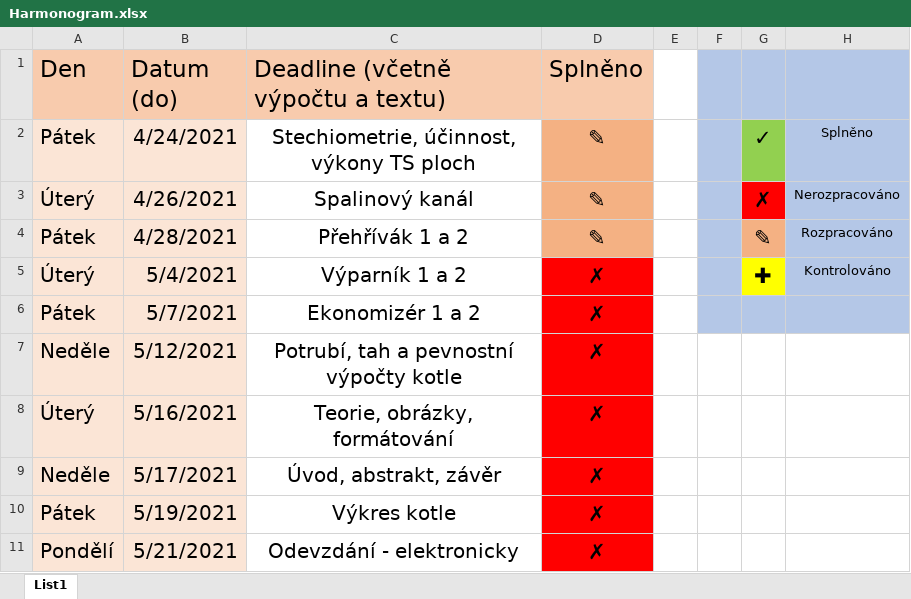
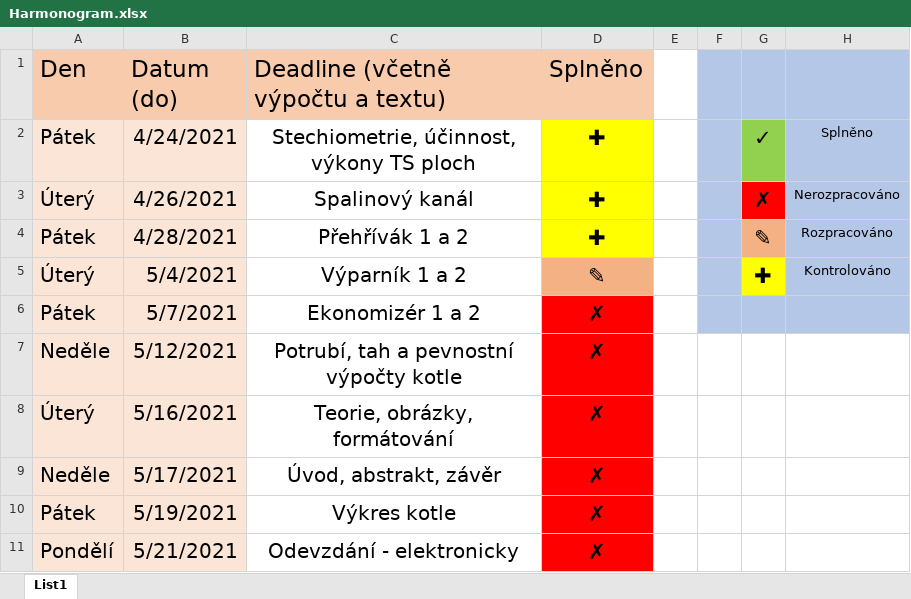
Before and after one commit to razor1995/Diplomka, an Excel workbook: Harmonogram.xlsx, sheet List1, drawn as a sheet; values as stored, in another font and other column widths than the file's, no borders; the diff names each change by its address in the sheet, - before the commit and + after, or states it on an @@ line.

```diff
--- a/Harmonogram.xlsx (sheet List1)
+++ b/Harmonogram.xlsx (sheet List1)
-D2:D4 (Splněno): ✎
+D2:D4 (Splněno): ✚
-D2:D4 fill: #F4B183
+D2:D4 fill: #FFFF00
-D5 (Splněno): ✗
+D5 (Splněno): ✎
-D5 fill: #FF0000
+D5 fill: #F4B183
```
Also changed, not shown: 1 other file.
